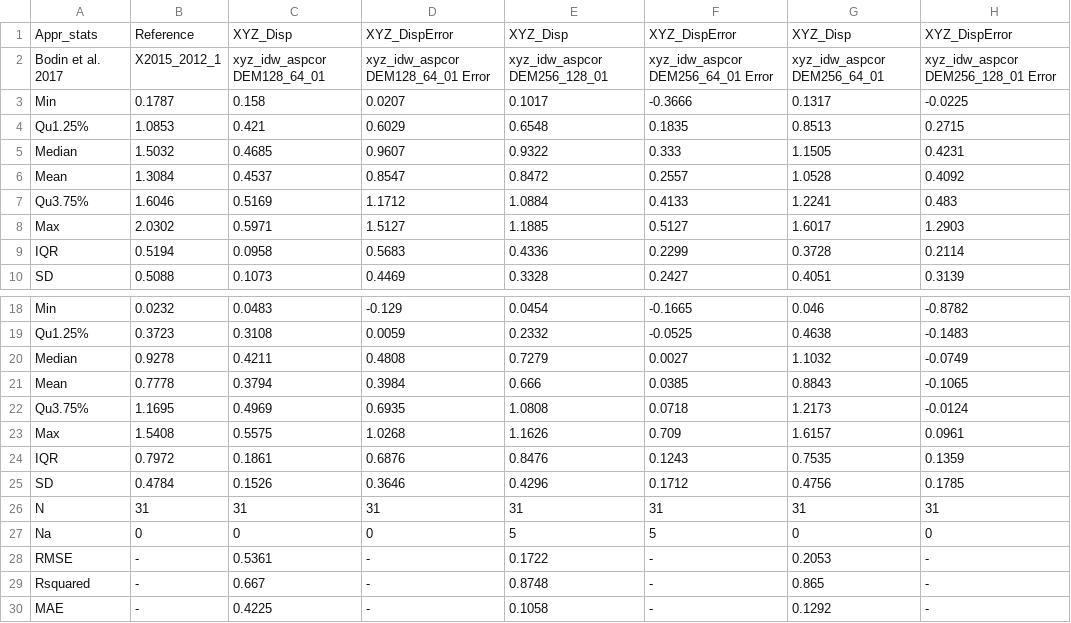
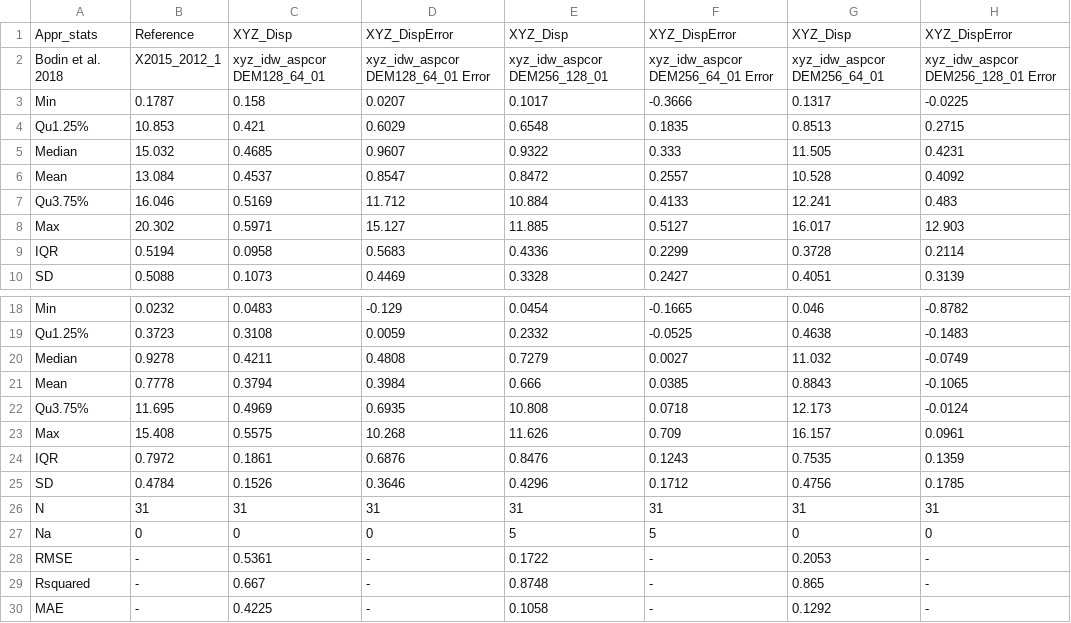
Before and after one commit to fsuj/laurichardrg, a CSV file: Report/tables/XYZ_IMCORR_Bodin_manuell_stats.csv, drawn as a sheet; only a part is shown, gaps mark what is left out.

```diff
--- a/Report/tables/XYZ_IMCORR_Bodin_manuell_stats.csv
+++ b/Report/tables/XYZ_IMCORR_Bodin_manuell_stats.csv
@@ -1,9 +1,9 @@
 Appr_stats;Reference;XYZ_Disp;XYZ_DispError;XYZ_Disp;XYZ_DispError;XYZ_Disp;XYZ_DispError
-Bodin et al. 2017;X2015_2012_1;xyz_idw_aspcor DEM128_64_01 ;xyz_idw_aspcor DEM128_64_01 Error;xyz_idw_aspcor DEM256_128_01 ;xyz_idw_aspcor DEM256_64_01 Error;xyz_idw_aspcor DEM256_64_01 ;xyz_idw_aspcor DEM256_128_01 Error
+Bodin et al. 2018;X2015_2012_1;xyz_idw_aspcor DEM128_64_01 ;xyz_idw_aspcor DEM128_64_01 Error;xyz_idw_aspcor DEM256_128_01 ;xyz_idw_aspcor DEM256_64_01 Error;xyz_idw_aspcor DEM256_64_01 ;xyz_idw_aspcor DEM256_128_01 Error
 Min;0.1787;0.158;0.0207;0.1017;-0.3666;0.1317;-0.0225
-Qu1.25%;1.0853;0.421;0.6029;0.6548;0.1835;0.8513;0.2715
-Median;1.5032;0.4685;0.9607;0.9322;0.333;1.1505;0.4231
-Mean;1.3084;0.4537;0.8547;0.8472;0.2557;1.0528;0.4092
-Qu3.75%;1.6046;0.5169;1.1712;1.0884;0.4133;1.2241;0.483
-Max;2.0302;0.5971;1.5127;1.1885;0.5127;1.6017;1.2903
+Qu1.25%;10.853;0.421;0.6029;0.6548;0.1835;0.8513;0.2715
+Median;15.032;0.4685;0.9607;0.9322;0.333;11.505;0.4231
+Mean;13.084;0.4537;0.8547;0.8472;0.2557;10.528;0.4092
+Qu3.75%;16.046;0.5169;11.712;10.884;0.4133;12.241;0.483
+Max;20.302;0.5971;15.127;11.885;0.5127;16.017;12.903
 IQR;0.5194;0.0958;0.5683;0.4336;0.2299;0.3728;0.2114
@@ -19,6 +19,6 @@ Min;0.0232;0.0483;-0.129;0.0454;-0.1665;0.046;-0.8782
 Qu1.25%;0.3723;0.3108;0.0059;0.2332;-0.0525;0.4638;-0.1483
-Median;0.9278;0.4211;0.4808;0.7279;0.0027;1.1032;-0.0749
+Median;0.9278;0.4211;0.4808;0.7279;0.0027;11.032;-0.0749
 Mean;0.7778;0.3794;0.3984;0.666;0.0385;0.8843;-0.1065
-Qu3.75%;1.1695;0.4969;0.6935;1.0808;0.0718;1.2173;-0.0124
-Max;1.5408;0.5575;1.0268;1.1626;0.709;1.6157;0.0961
+Qu3.75%;11.695;0.4969;0.6935;10.808;0.0718;12.173;-0.0124
+Max;15.408;0.5575;10.268;11.626;0.709;16.157;0.0961
 IQR;0.7972;0.1861;0.6876;0.8476;0.1243;0.7535;0.1359
```
Also changed, not shown: Report/tables/T1_DEM_60_61_xyz_Bodin_manuell.csv, Report/tables/T2_diff_input_60_XYZ_bodin_manuell.csv, 5 other files.
